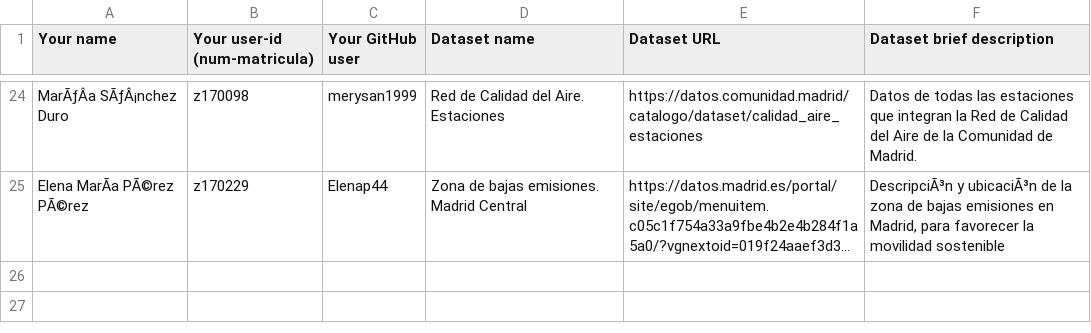
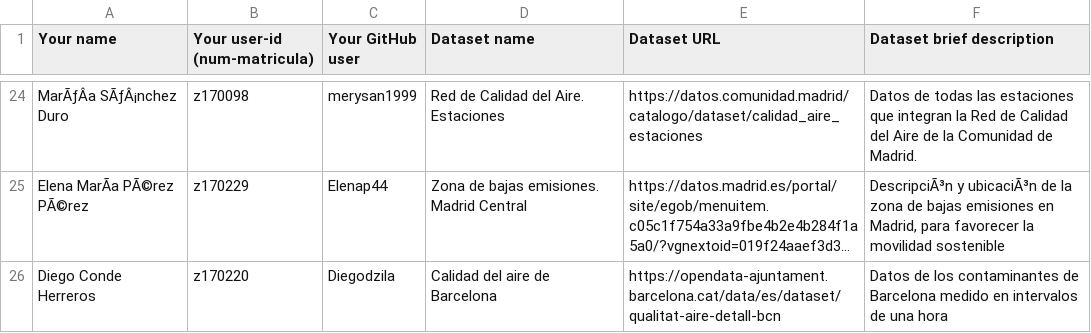
Before and after one commit to FacultadInformatica-LinkedData/Curso2020-2021, a CSV file: Assignment1/DatasetDescriptions.csv, drawn as a sheet; only a part is shown, gaps mark what is left out; long unchanged cells end in …; the diff names each change by its address in the sheet, - before the commit and + after, or states it on an @@ line.

Commit message:
Assigment1 Diego Conde

```diff
--- a/Assignment1/DatasetDescriptions.csv
+++ b/Assignment1/DatasetDescriptions.csv
+row 26: Diego Conde Herreros | z170220 | Diegodzila | Calidad del aire de Barcelona | https://opendata-ajuntament.barcelona.cat/data/es/dataset/qualitat-aire-detall-bcn | Datos de los contaminantes de Barcelona medido en intervalos de una hora
```
